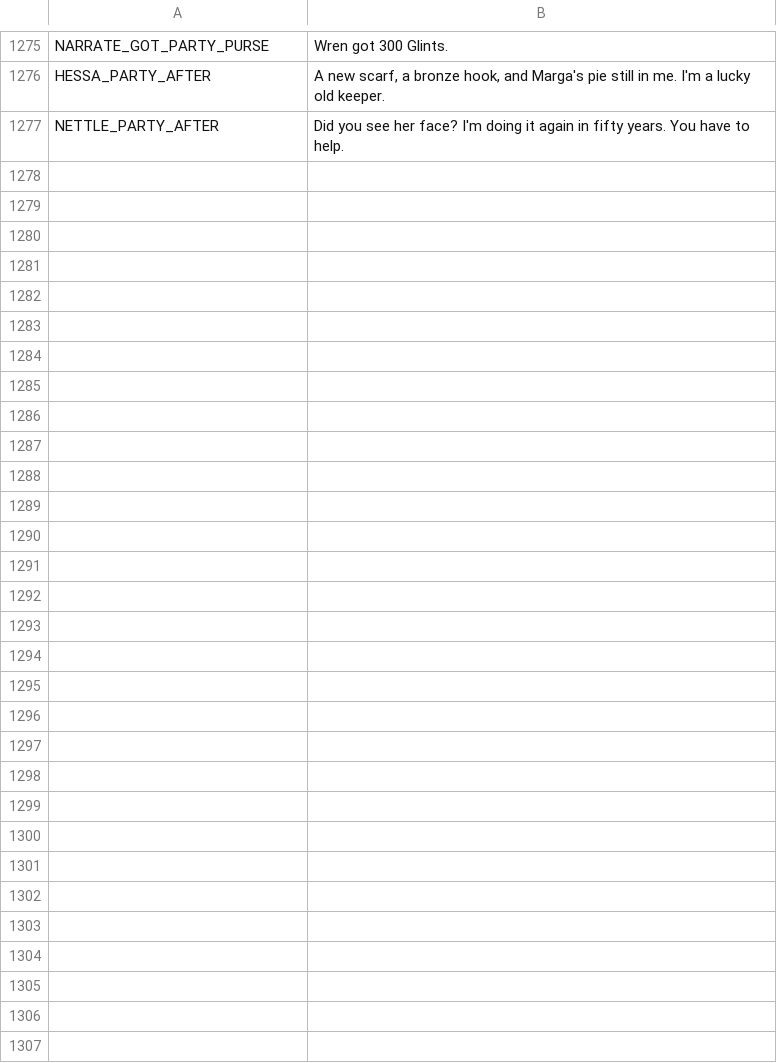
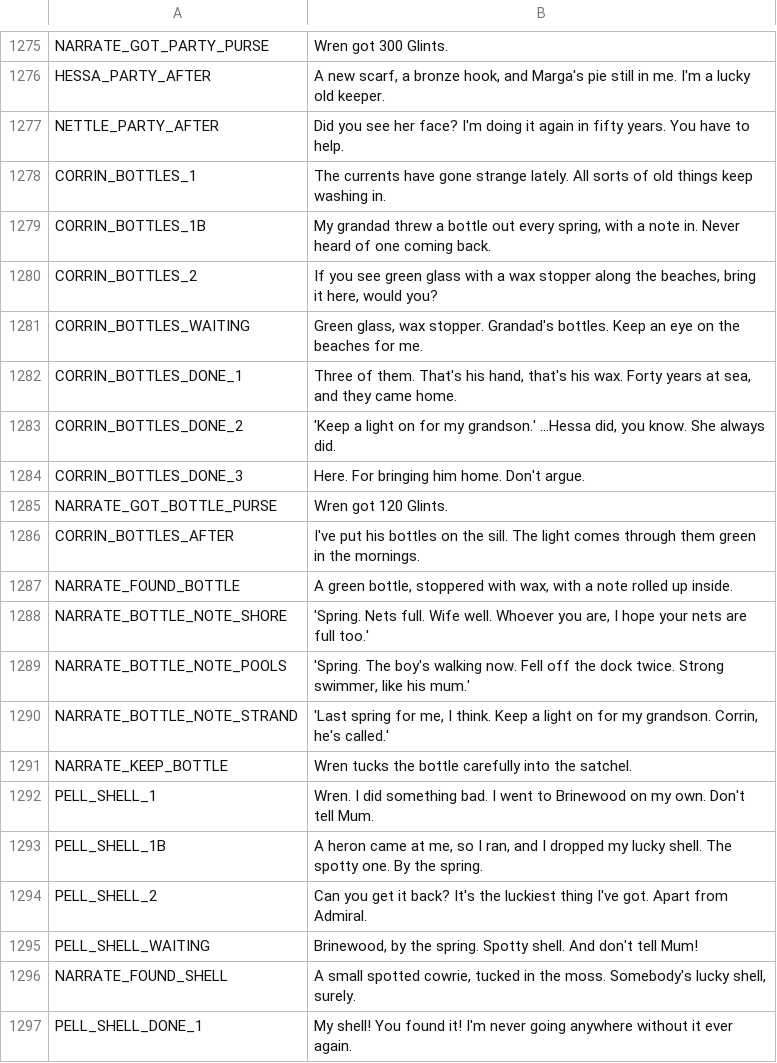
Before and after one commit to ashciraulo/Leviathan, a CSV file: locale/strings.csv, drawn as a sheet; only a part is shown, gaps mark what is left out; the diff covers the shown part only; the diff names each change by its address in the sheet, - before the commit and + after, or states it on an @@ line.

```diff
--- a/locale/strings.csv
+++ b/locale/strings.csv
+row 1278: CORRIN_BOTTLES_1 | The currents have gone strange lately. All sorts of old things keep washing in.
+row 1279: CORRIN_BOTTLES_1B | My grandad threw a bottle out every spring, with a note in. Never heard of one coming back.
+row 1280: CORRIN_BOTTLES_2 | If you see green glass with a wax stopper along the beaches, bring it here, would you?
+row 1281: CORRIN_BOTTLES_WAITING | Green glass, wax stopper. Grandad's bottles. Keep an eye on the beaches for me.
+row 1282: CORRIN_BOTTLES_DONE_1 | Three of them. That's his hand, that's his wax. Forty years at sea, and they came home.
+row 1283: CORRIN_BOTTLES_DONE_2 | 'Keep a light on for my grandson.' ...Hessa did, you know. She always did.
+row 1284: CORRIN_BOTTLES_DONE_3 | Here. For bringing him home. Don't argue.
+row 1285: NARRATE_GOT_BOTTLE_PURSE | Wren got 120 Glints.
+row 1286: CORRIN_BOTTLES_AFTER | I've put his bottles on the sill. The light comes through them green in the mornings.
+row 1287: NARRATE_FOUND_BOTTLE | A green bottle, stoppered with wax, with a note rolled up inside.
+row 1288: NARRATE_BOTTLE_NOTE_SHORE | 'Spring. Nets full. Wife well. Whoever you are, I hope your nets are full too.'
+row 1289: NARRATE_BOTTLE_NOTE_POOLS | 'Spring. The boy's walking now. Fell off the dock twice. Strong swimmer, like his mum.'
+row 1290: NARRATE_BOTTLE_NOTE_STRAND | 'Last spring for me, I think. Keep a light on for my grandson. Corrin, he's called.'
+row 1291: NARRATE_KEEP_BOTTLE | Wren tucks the bottle carefully into the satchel.
+row 1292: PELL_SHELL_1 | Wren. I did something bad. I went to Brinewood on my own. Don't tell Mum.
+row 1293: PELL_SHELL_1B | A heron came at me, so I ran, and I dropped my lucky shell. The spotty one. By the spring.
+row 1294: PELL_SHELL_2 | Can you get it back? It's the luckiest thing I've got. Apart from Admiral.
+row 1295: PELL_SHELL_WAITING | Brinewood, by the spring. Spotty shell. And don't tell Mum!
+row 1296: NARRATE_FOUND_SHELL | A small spotted cowrie, tucked in the moss. Somebody's lucky shell, surely.
+row 1297: PELL_SHELL_DONE_1 | My shell! You found it! I'm never going anywhere without it ever again.
```
Also changed, not shown: 13 added rows elsewhere in this file, 6 other files.
